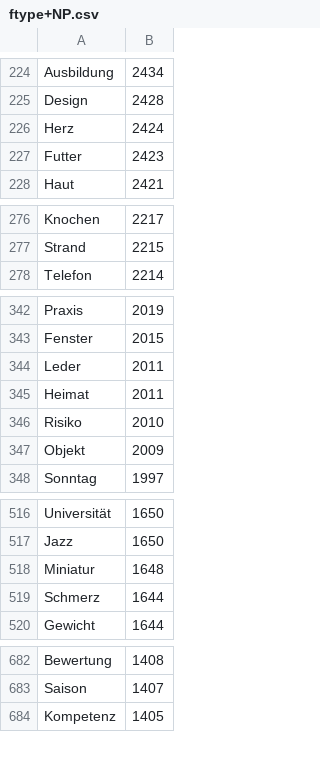
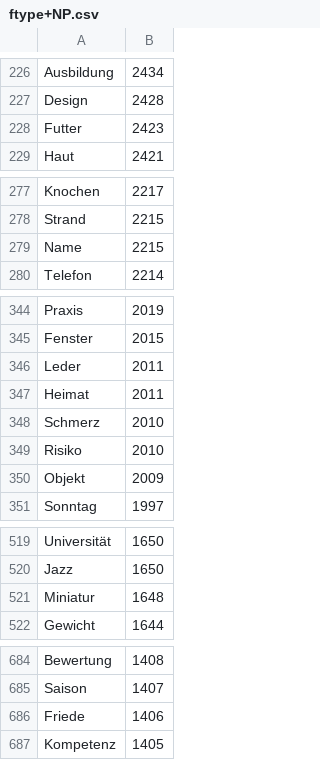
Before and after one commit to rsling/linkingelements, a CSV file: Data/Database/ftype/ftype+NP.csv, drawn as a sheet; only a part is shown, gaps mark what is left out; removed rows and columns are numbered as before the commit, all else as after; the diff covers the shown part only; the diff names each change by its address in the sheet, - before the commit and + after, or states it on an @@ line.

```diff
--- a/Data/Database/ftype/ftype+NP.csv
+++ b/Data/Database/ftype/ftype+NP.csv
-row 226: Herz | 2424
+row 279: Name | 2215
+row 348: Schmerz | 2010
-row 519: Schmerz | 1644
+row 686: Friede | 1406
```
Also changed, not shown: 42 added rows, 20 removed rows and 2 edited cells elsewhere in this file, Data/Database/fhapax/fhapax+NP.csv, Data/Database/ftoken/ftoken+NP.csv, 50 other files.
